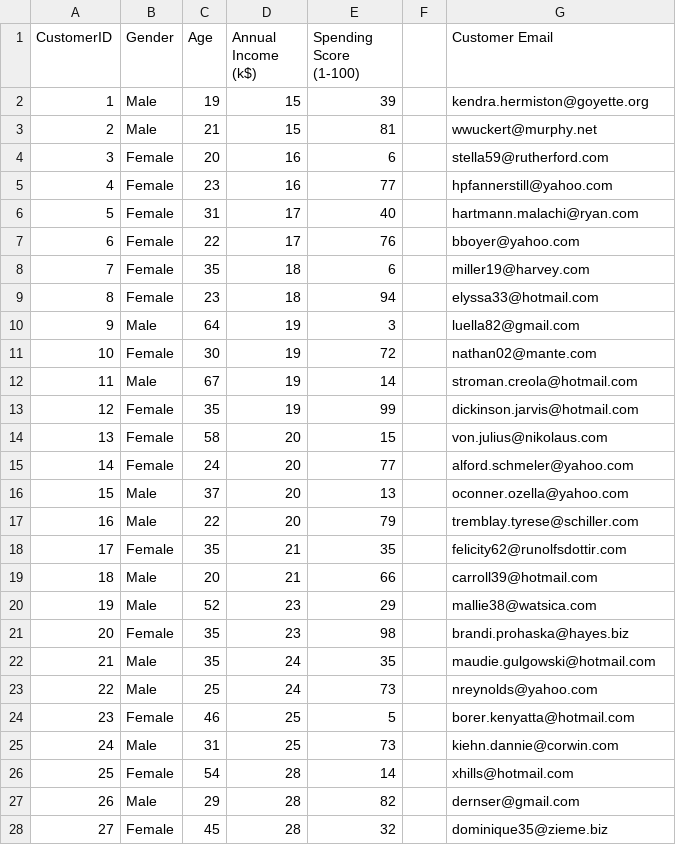
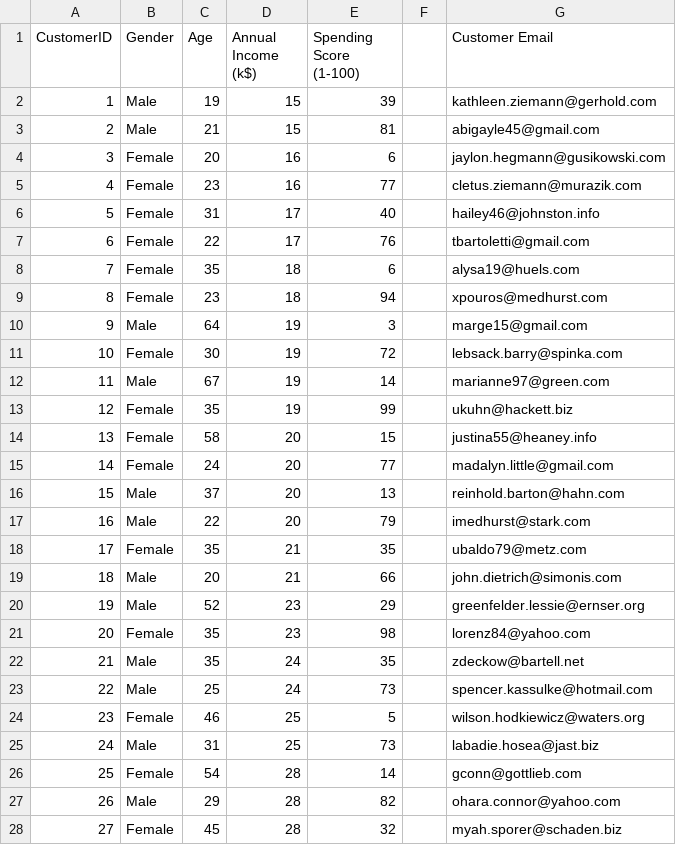
Before and after one commit to sonalidev1/data, a CSV file: Mall_Customers_with_emailsAEPsept15.csv, drawn as a sheet; only a part is shown; the diff covers the shown part only.

Commit message:
Add files via upload

```diff
--- a/Mall_Customers_with_emailsAEPsept15.csv
+++ b/Mall_Customers_with_emailsAEPsept15.csv
@@ -1,28 +1,28 @@
 CustomerID,Gender,Age,Annual Income (k$),Spending Score (1-100),,Customer Email
-1,Male,19,15,39,,kendra.hermiston@goyette.org
-2,Male,21,15,81,,wwuckert@murphy.net
-3,Female,20,16,6,,stella59@rutherford.com
-4,Female,23,16,77,,hpfannerstill@yahoo.com
-5,Female,31,17,40,,hartmann.malachi@ryan.com
-6,Female,22,17,76,,bboyer@yahoo.com
-7,Female,35,18,6,,miller19@harvey.com
-8,Female,23,18,94,,elyssa33@hotmail.com
-9,Male,64,19,3,,luella82@gmail.com
-10,Female,30,19,72,,nathan02@mante.com
-11,Male,67,19,14,,stroman.creola@hotmail.com
-12,Female,35,19,99,,dickinson.jarvis@hotmail.com
-13,Female,58,20,15,,von.julius@nikolaus.com
-14,Female,24,20,77,,alford.schmeler@yahoo.com
-15,Male,37,20,13,,oconner.ozella@yahoo.com
-16,Male,22,20,79,,tremblay.tyrese@schiller.com
-17,Female,35,21,35,,felicity62@runolfsdottir.com
-18,Male,20,21,66,,carroll39@hotmail.com
-19,Male,52,23,29,,mallie38@watsica.com
-20,Female,35,23,98,,brandi.prohaska@hayes.biz
-21,Male,35,24,35,,maudie.gulgowski@hotmail.com
-22,Male,25,24,73,,nreynolds@yahoo.com
-23,Female,46,25,5,,borer.kenyatta@hotmail.com
-24,Male,31,25,73,,kiehn.dannie@corwin.com
-25,Female,54,28,14,,xhills@hotmail.com
-26,Male,29,28,82,,dernser@gmail.com
-27,Female,45,28,32,,dominique35@zieme.biz
+1,Male,19,15,39,,kathleen.ziemann@gerhold.com
+2,Male,21,15,81,,abigayle45@gmail.com
+3,Female,20,16,6,,jaylon.hegmann@gusikowski.com
+4,Female,23,16,77,,cletus.ziemann@murazik.com
+5,Female,31,17,40,,hailey46@johnston.info
+6,Female,22,17,76,,tbartoletti@gmail.com
+7,Female,35,18,6,,alysa19@huels.com
+8,Female,23,18,94,,xpouros@medhurst.com
+9,Male,64,19,3,,marge15@gmail.com
+10,Female,30,19,72,,lebsack.barry@spinka.com
+11,Male,67,19,14,,marianne97@green.com
+12,Female,35,19,99,,ukuhn@hackett.biz
+13,Female,58,20,15,,justina55@heaney.info
+14,Female,24,20,77,,madalyn.little@gmail.com
+15,Male,37,20,13,,reinhold.barton@hahn.com
+16,Male,22,20,79,,imedhurst@stark.com
+17,Female,35,21,35,,ubaldo79@metz.com
+18,Male,20,21,66,,john.dietrich@simonis.com
+19,Male,52,23,29,,greenfelder.lessie@ernser.org
+20,Female,35,23,98,,lorenz84@yahoo.com
+21,Male,35,24,35,,zdeckow@bartell.net
+22,Male,25,24,73,,spencer.kassulke@hotmail.com
+23,Female,46,25,5,,wilson.hodkiewicz@waters.org
+24,Male,31,25,73,,labadie.hosea@jast.biz
+25,Female,54,28,14,,gconn@gottlieb.com
+26,Male,29,28,82,,ohara.connor@yahoo.com
+27,Female,45,28,32,,myah.sporer@schaden.biz
```
Also changed, not shown: 173 edited cells elsewhere in this file.
